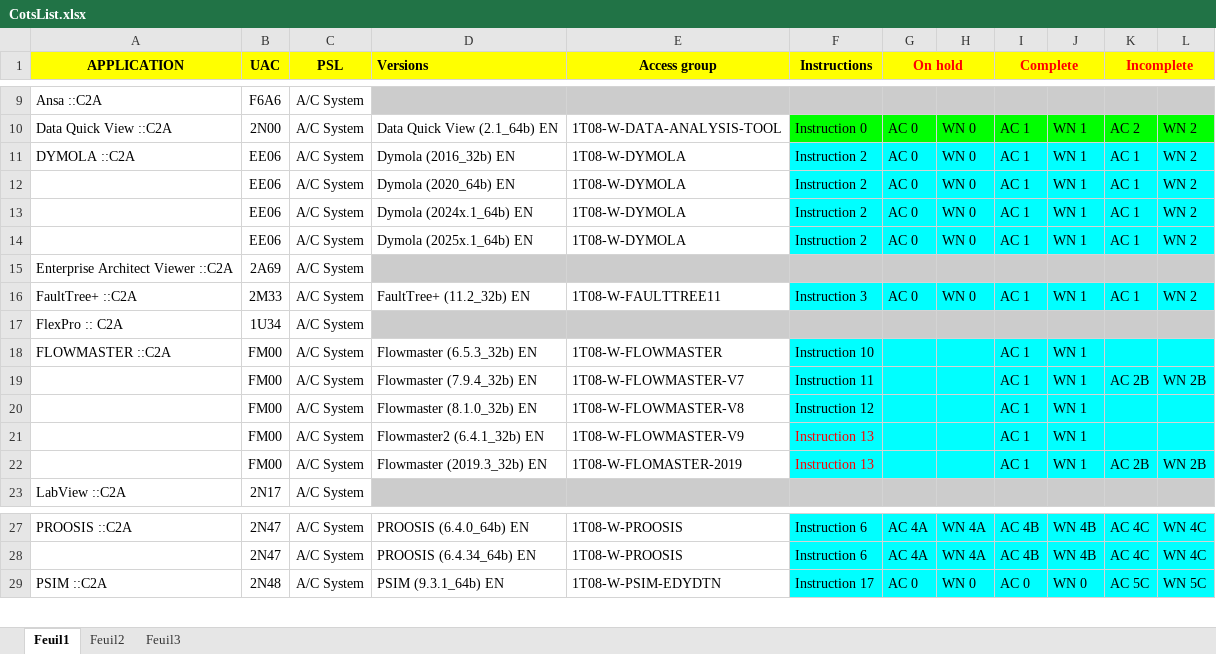
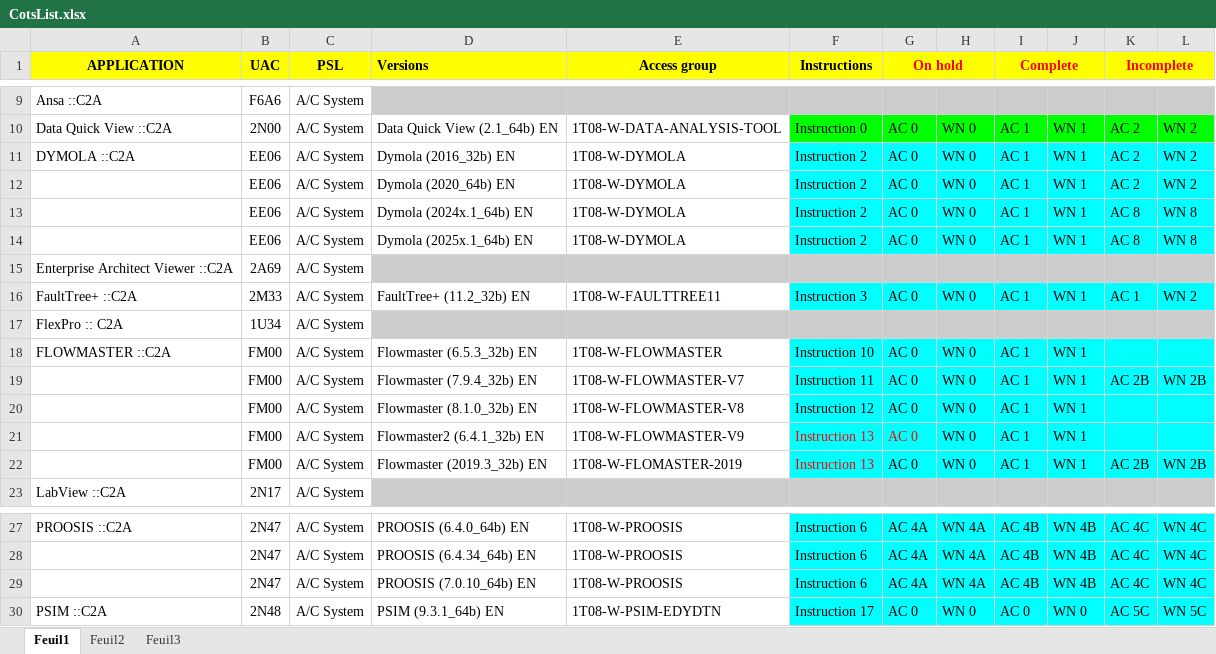
Before and after one commit to serghinerached/DsiCenter_Excel, an Excel workbook: data/CotsList.xlsx, sheet Feuil1, drawn as a sheet; only a part is shown, gaps mark what is left out; values as stored, in another font and other column widths than the file's, no borders; the diff names each change by its address in the sheet, - before the commit and + after, or states it on an @@ line.

```diff
--- a/data/CotsList.xlsx (sheet Feuil1)
+++ b/data/CotsList.xlsx (sheet Feuil1)
-K11:K12 (Incomplete): AC 1
+K11:K12 (Incomplete): AC 2
-K13:K14 (Incomplete): AC 1
+K13:K14 (Incomplete): AC 8
-L13:L14: WN 2
+L13:L14: WN 8
-G18:G22 (On hold): (empty)
+G18:G22 (On hold): AC 0
-H18:H22: (empty)
+H18:H22: WN 0
+row 29:  | 2N47 | A/C System | PROOSIS (7.0.10_64b) EN | 1T08-W-PROOSIS | Instruction 6 | AC 4A | WN 4A | AC 4B | WN 4B | AC 4C | WN 4C
```
Also changed, not shown: sheet Feuil2, data/Tracker.xlsx, 10 other files.
